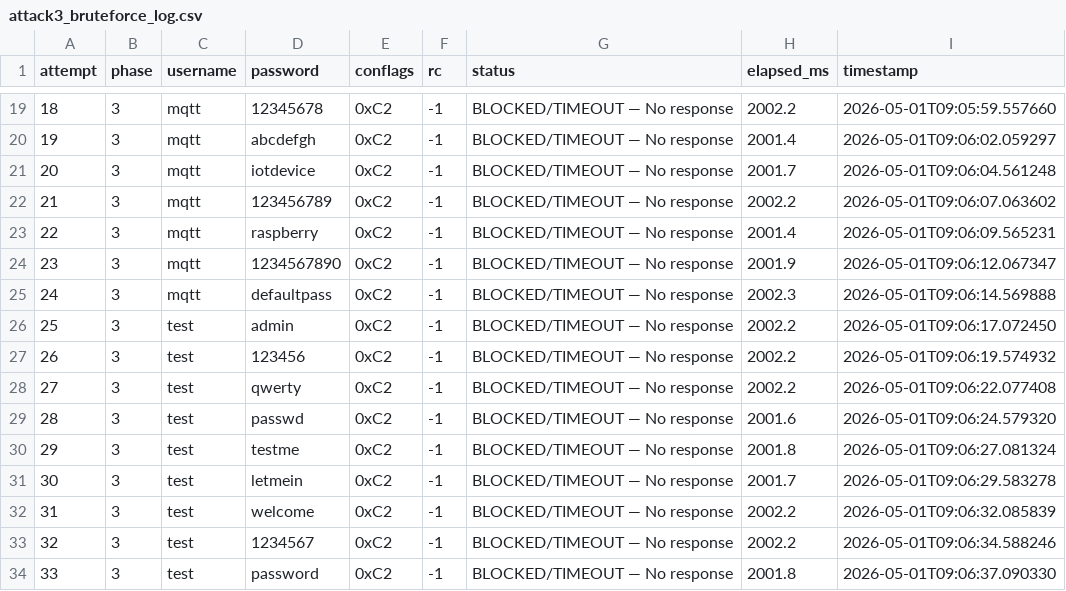
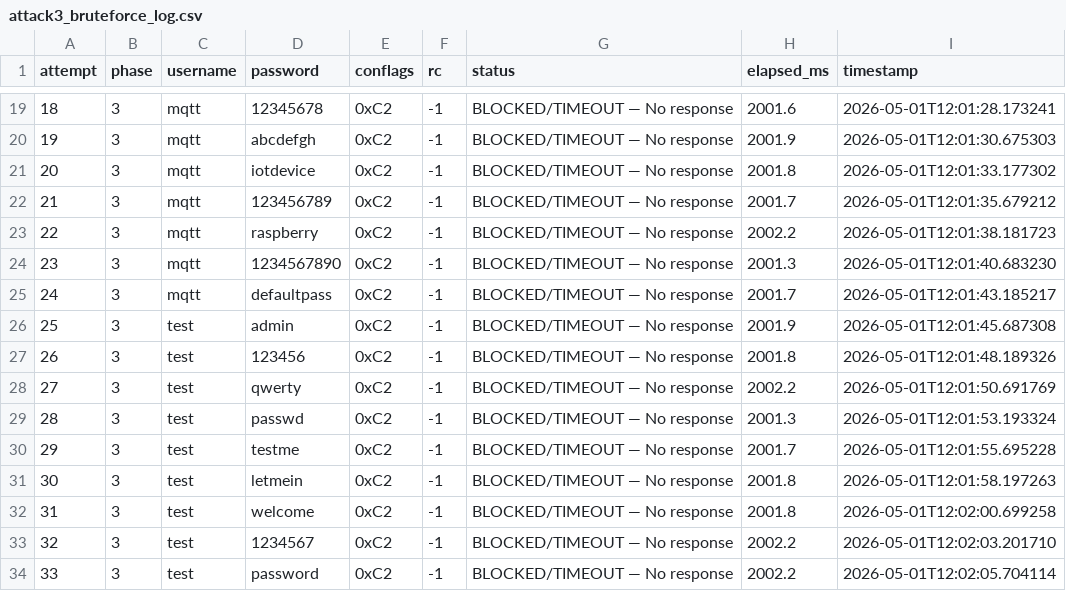
Before and after one commit to DuyNguyen25092004/SDN--IoT-IDS-, a CSV file: Part2/attack3_bruteforce_log.csv, drawn as a sheet; only a part is shown, gaps mark what is left out; the diff covers the shown part only.

```diff
--- a/Part2/attack3_bruteforce_log.csv
+++ b/Part2/attack3_bruteforce_log.csv
@@ -19,16 +19,16 @@ attempt,phase,username,password,conflags,rc,status,elapsed_ms,timestamp
-18,3,mqtt,12345678,0xC2,-1,BLOCKED/TIMEOUT — No response,2002.2,2026-05-01T09:05:59.557660
-19,3,mqtt,abcdefgh,0xC2,-1,BLOCKED/TIMEOUT — No response,2001.4,2026-05-01T09:06:02.059297
-20,3,mqtt,iotdevice,0xC2,-1,BLOCKED/TIMEOUT — No response,2001.7,2026-05-01T09:06:04.561248
-21,3,mqtt,123456789,0xC2,-1,BLOCKED/TIMEOUT — No response,2002.2,2026-05-01T09:06:07.063602
-22,3,mqtt,raspberry,0xC2,-1,BLOCKED/TIMEOUT — No response,2001.4,2026-05-01T09:06:09.565231
-23,3,mqtt,1234567890,0xC2,-1,BLOCKED/TIMEOUT — No response,2001.9,2026-05-01T09:06:12.067347
-24,3,mqtt,defaultpass,0xC2,-1,BLOCKED/TIMEOUT — No response,2002.3,2026-05-01T09:06:14.569888
-25,3,test,admin,0xC2,-1,BLOCKED/TIMEOUT — No response,2002.2,2026-05-01T09:06:17.072450
-26,3,test,123456,0xC2,-1,BLOCKED/TIMEOUT — No response,2002.2,2026-05-01T09:06:19.574932
-27,3,test,qwerty,0xC2,-1,BLOCKED/TIMEOUT — No response,2002.2,2026-05-01T09:06:22.077408
-28,3,test,passwd,0xC2,-1,BLOCKED/TIMEOUT — No response,2001.6,2026-05-01T09:06:24.579320
-29,3,test,testme,0xC2,-1,BLOCKED/TIMEOUT — No response,2001.8,2026-05-01T09:06:27.081324
-30,3,test,letmein,0xC2,-1,BLOCKED/TIMEOUT — No response,2001.7,2026-05-01T09:06:29.583278
-31,3,test,welcome,0xC2,-1,BLOCKED/TIMEOUT — No response,2002.2,2026-05-01T09:06:32.085839
-32,3,test,1234567,0xC2,-1,BLOCKED/TIMEOUT — No response,2002.2,2026-05-01T09:06:34.588246
-33,3,test,password,0xC2,-1,BLOCKED/TIMEOUT — No response,2001.8,2026-05-01T09:06:37.090330
+18,3,mqtt,12345678,0xC2,-1,BLOCKED/TIMEOUT — No response,2001.6,2026-05-01T12:01:28.173241
+19,3,mqtt,abcdefgh,0xC2,-1,BLOCKED/TIMEOUT — No response,2001.9,2026-05-01T12:01:30.675303
+20,3,mqtt,iotdevice,0xC2,-1,BLOCKED/TIMEOUT — No response,2001.8,2026-05-01T12:01:33.177302
+21,3,mqtt,123456789,0xC2,-1,BLOCKED/TIMEOUT — No response,2001.7,2026-05-01T12:01:35.679212
+22,3,mqtt,raspberry,0xC2,-1,BLOCKED/TIMEOUT — No response,2002.2,2026-05-01T12:01:38.181723
+23,3,mqtt,1234567890,0xC2,-1,BLOCKED/TIMEOUT — No response,2001.3,2026-05-01T12:01:40.683230
+24,3,mqtt,defaultpass,0xC2,-1,BLOCKED/TIMEOUT — No response,2001.7,2026-05-01T12:01:43.185217
+25,3,test,admin,0xC2,-1,BLOCKED/TIMEOUT — No response,2001.9,2026-05-01T12:01:45.687308
+26,3,test,123456,0xC2,-1,BLOCKED/TIMEOUT — No response,2001.8,2026-05-01T12:01:48.189326
+27,3,test,qwerty,0xC2,-1,BLOCKED/TIMEOUT — No response,2002.2,2026-05-01T12:01:50.691769
+28,3,test,passwd,0xC2,-1,BLOCKED/TIMEOUT — No response,2001.3,2026-05-01T12:01:53.193324
+29,3,test,testme,0xC2,-1,BLOCKED/TIMEOUT — No response,2001.7,2026-05-01T12:01:55.695228
+30,3,test,letmein,0xC2,-1,BLOCKED/TIMEOUT — No response,2001.8,2026-05-01T12:01:58.197263
+31,3,test,welcome,0xC2,-1,BLOCKED/TIMEOUT — No response,2001.8,2026-05-01T12:02:00.699258
+32,3,test,1234567,0xC2,-1,BLOCKED/TIMEOUT — No response,2002.2,2026-05-01T12:02:03.201710
+33,3,test,password,0xC2,-1,BLOCKED/TIMEOUT — No response,2002.2,2026-05-01T12:02:05.704114
```
Also changed, not shown: 48 edited cells elsewhere in this file, 8 other files.
